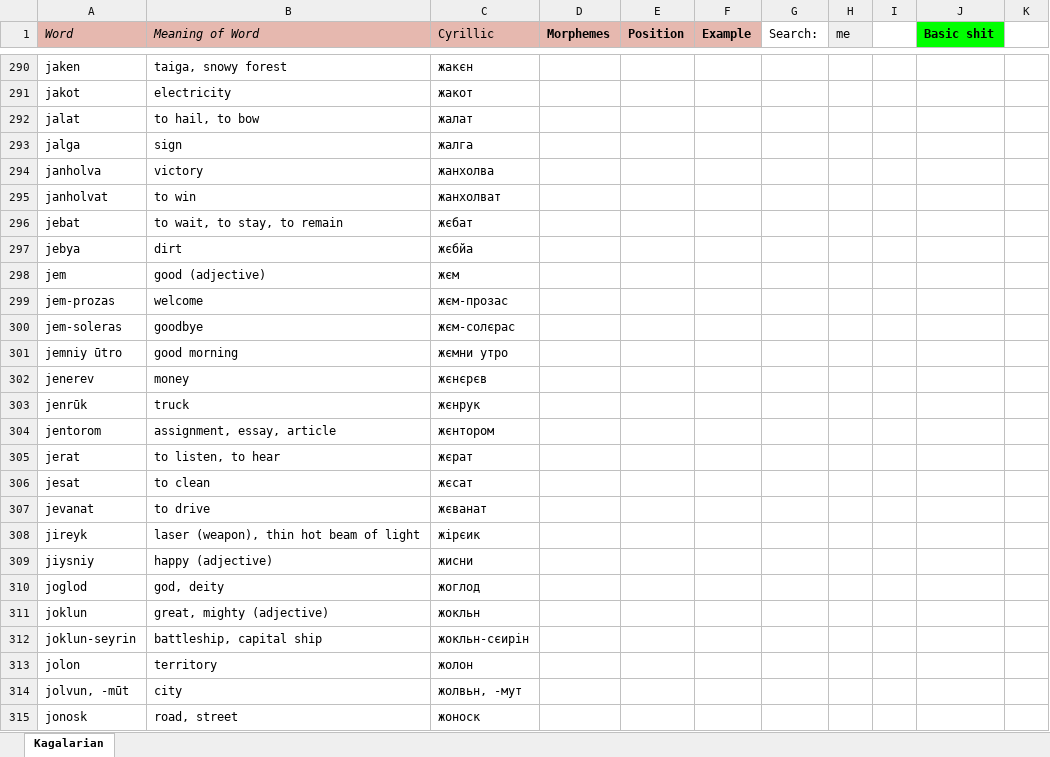
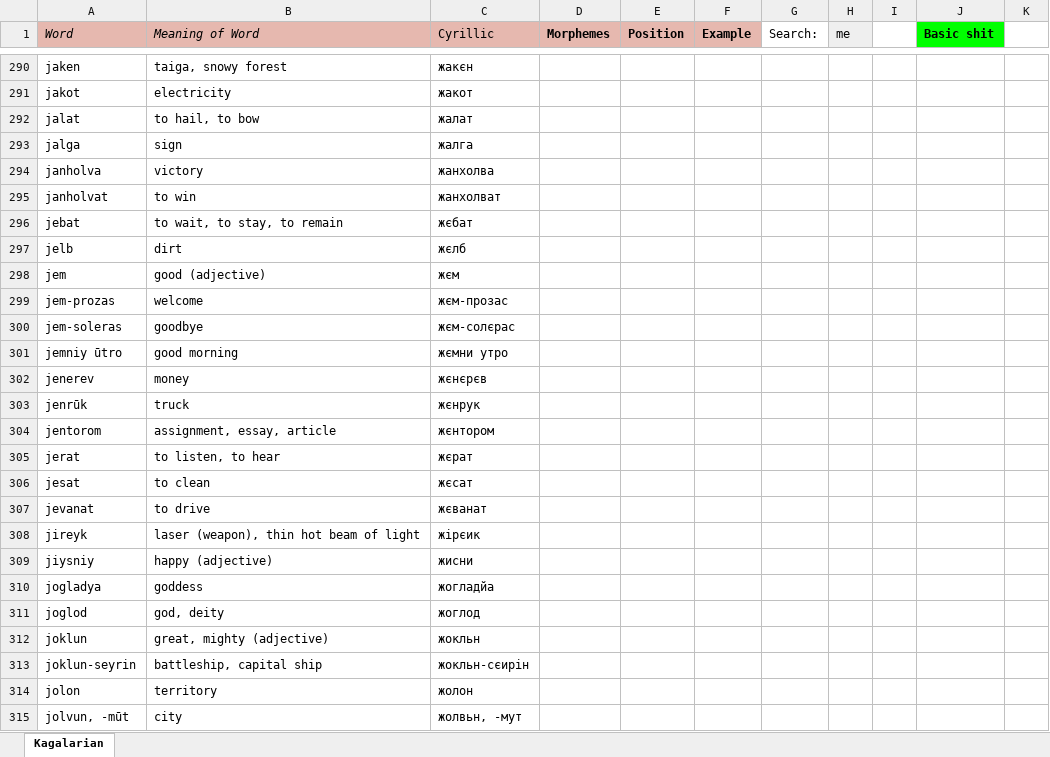
Before and after one commit to Oneo64/Starlattice, an Excel workbook: Conlangs/Sci-Fi Languages.xlsx, sheet Kagalarian, drawn as a sheet; only a part is shown, gaps mark what is left out; the shorter side is filled out with more unchanged rows; values as stored, in another font and other column widths than the file's, no borders; charts and pictures not drawn; the diff names each change by its address in the sheet, - before the commit and + after, or states it on an @@ line.

Commit message:
Update Sci-Fi Languages.xlsx

```diff
--- a/Conlangs/Sci-Fi Languages.xlsx (sheet Kagalarian)
+++ b/Conlangs/Sci-Fi Languages.xlsx (sheet Kagalarian)
-A297 (Word): jebya
+A297 (Word): jelb
-C297 (Cyrillic): жєбйа
+C297 (Cyrillic): жєлб
+row 310: jogladya | goddess | жогладйа
```
